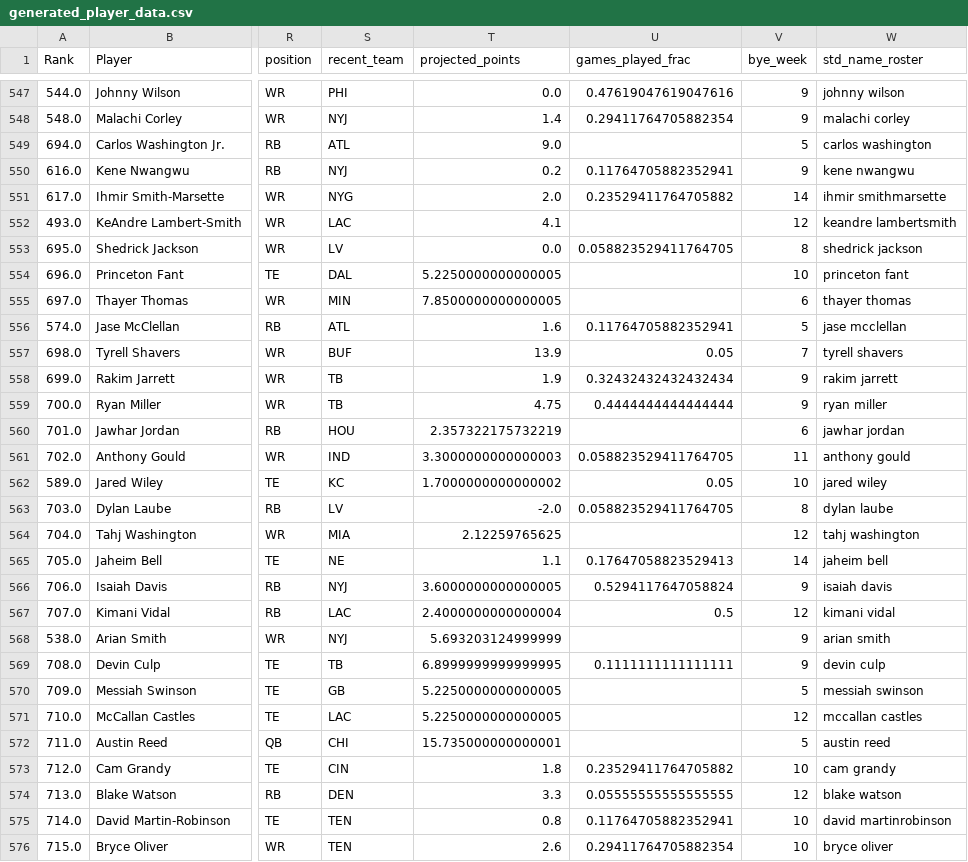
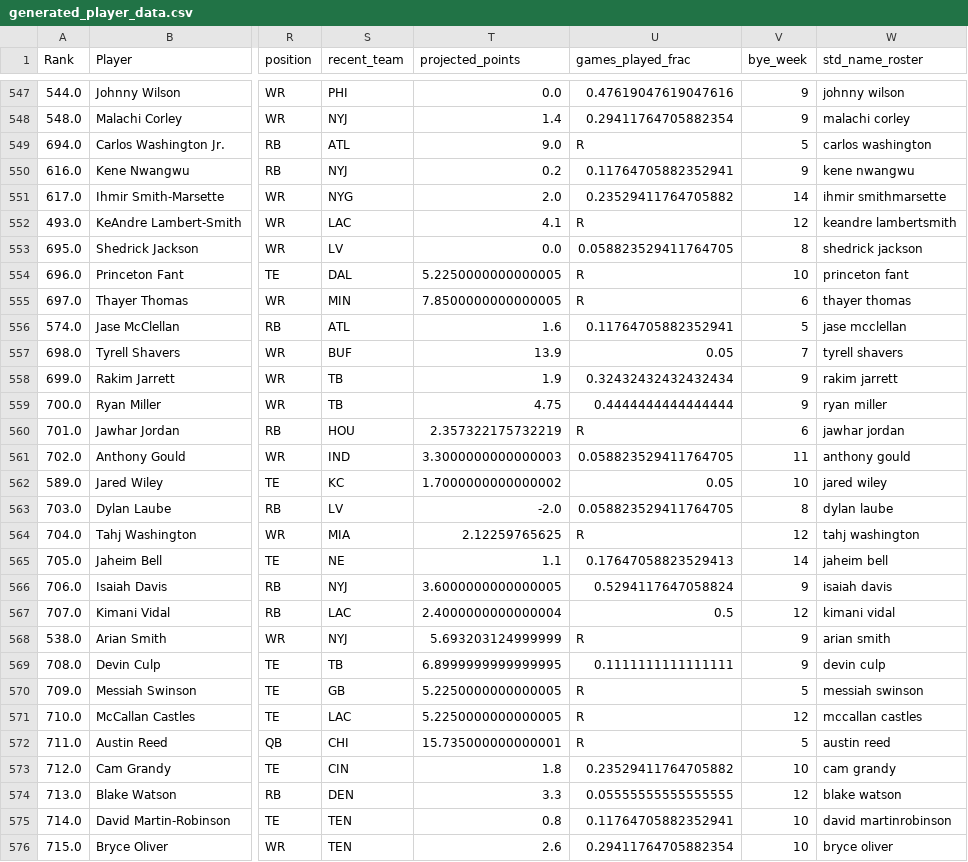
Before and after one commit to mbertagna/draft_buddy, a CSV file: data/generated_player_data.csv, drawn as a sheet; only a part is shown, gaps mark what is left out; the diff covers the shown part only; the diff names each change by its address in the sheet, - before the commit and + after, or states it on an @@ line.

```diff
--- a/data/generated_player_data.csv
+++ b/data/generated_player_data.csv
-U549 (games_played_frac): (empty)
+U549 (games_played_frac): R
-U552 (games_played_frac): (empty)
+U552 (games_played_frac): R
-U554:U555 (games_played_frac): (empty)
+U554:U555 (games_played_frac): R
-U560 (games_played_frac): (empty)
+U560 (games_played_frac): R
-U564 (games_played_frac): (empty)
+U564 (games_played_frac): R
-U568 (games_played_frac): (empty)
+U568 (games_played_frac): R
-U570:U572 (games_played_frac): (empty)
+U570:U572 (games_played_frac): R
```
Also changed, not shown: 184 edited cells elsewhere in this file, 5 other files.
